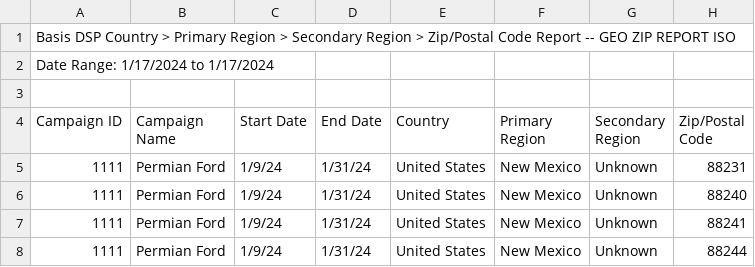
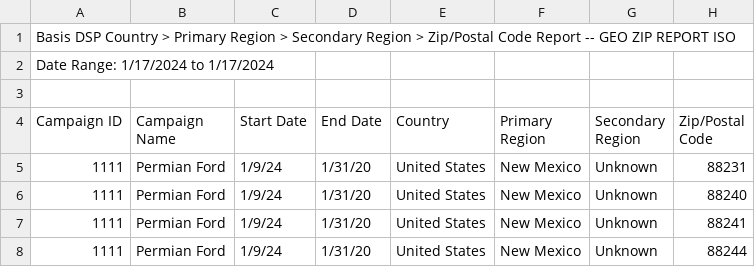
Before and after one commit to mattmcwaters/bci, a CSV file: geo_zip.csv, drawn as a sheet; only a part is shown; the diff names each change by its address in the sheet, - before the commit and + after, or states it on an @@ line.

Commit message:
Update geo_zip.csv

```diff
--- a/geo_zip.csv
+++ b/geo_zip.csv
-D5:D8 (End Date): 1/31/24
+D5:D8 (End Date): 1/31/20
```
